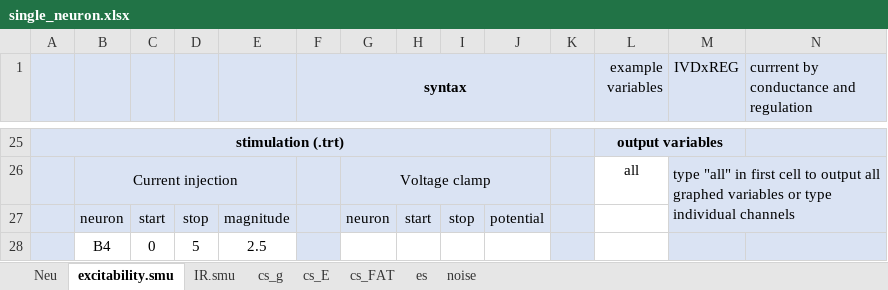
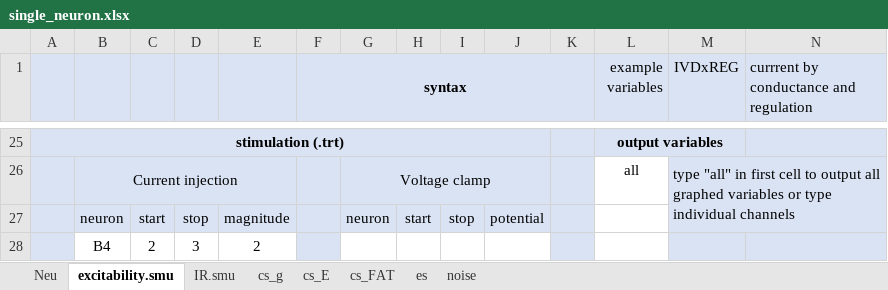
Before and after one commit to CWRUChielLab/neuronpyxl, an Excel workbook: Excel_files/single_neuron.xlsx, sheet excitability.smu, drawn as a sheet; only a part is shown, gaps mark what is left out; values as stored, in another font and other column widths than the file's, no borders; conditional formats not drawn; removed rows and columns are numbered as before the commit, all else as after; rows hold the shown columns only; the diff names each change by its address in the sheet, - before the commit and + after, or states it on an @@ line.

```diff
--- a/Excel_files/single_neuron.xlsx (sheet excitability.smu)
+++ b/Excel_files/single_neuron.xlsx (sheet excitability.smu)
-row 28:  | B4 | 0 | 5 | 2.5
+row 28:  | B4 | 2 | 3 | 2
```
Also changed, not shown: Excel_files/momohara_neveu_2021_control.xlsx, 11 other files.
